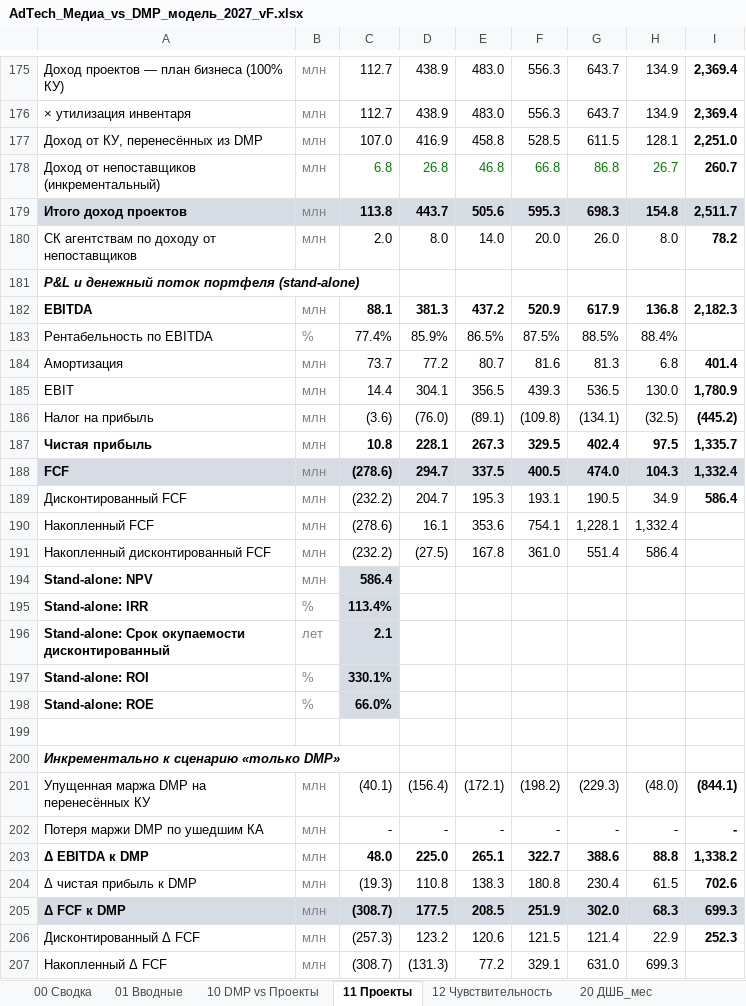
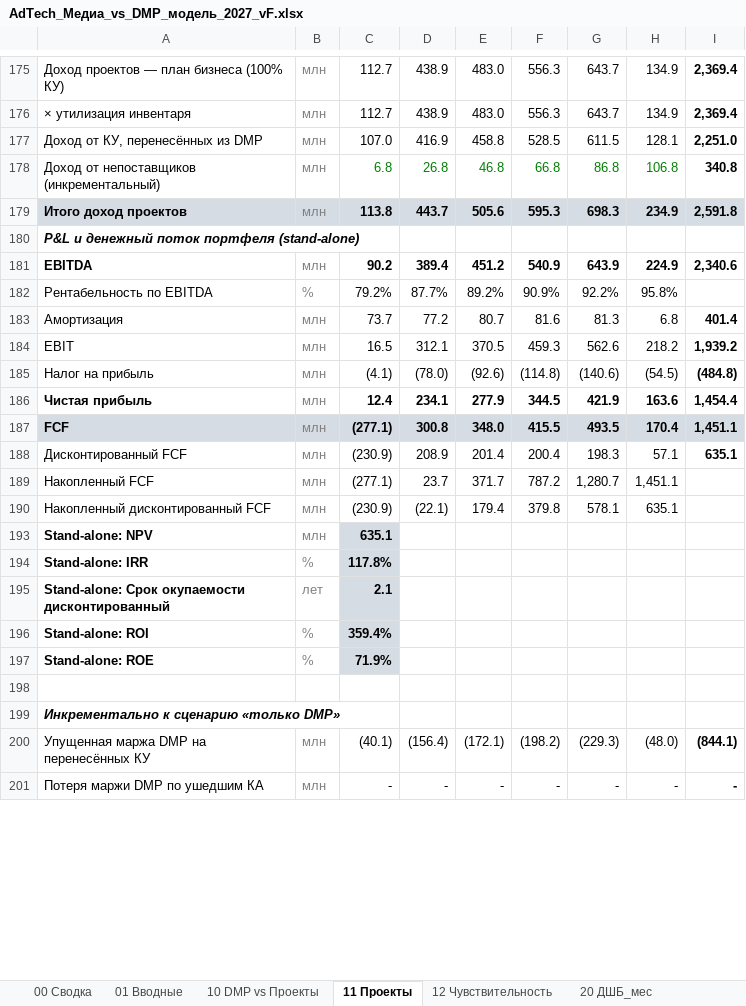
Before and after one commit to DenisMagnit/1, an Excel workbook: AdTech_Медиа_vs_DMP_модель_2027_vF.xlsx, sheet 11 Проекты, drawn as a sheet; only a part is shown, gaps mark what is left out; values as stored, in another font and other column widths than the file's, no borders; removed rows and columns are numbered as before the commit, all else as after; the diff covers the shown part only; the diff names each change by its address in the sheet, - before the commit and + after, or states it on an @@ line.

```diff
--- a/AdTech_Медиа_vs_DMP_модель_2027_vF.xlsx (sheet 11 Проекты)
+++ b/AdTech_Медиа_vs_DMP_модель_2027_vF.xlsx (sheet 11 Проекты)
-H178: 26.7
+H178: 106.8
-I178: 260.7
+I178: 340.8
-H179: 154.8
+H179: 234.9
-I179: 2,511.7
+I179: 2,591.8
-row 180: СК агентствам по доходу от непоставщиков | млн | 2.0 | 8.0 | 14.0 | 20.0 | 26.0 | 8.0 | 78.2
-row 182: EBITDA | млн | 88.1 | 381.3 | 437.2 | 520.9 | 617.9 | 136.8 | 2,182.3
-row 183: Рентабельность по EBITDA | % | 77.4% | 85.9% | 86.5% | 87.5% | 88.5% | 88.4%
+row 181: EBITDA | млн | 90.2 | 389.4 | 451.2 | 540.9 | 643.9 | 224.9 | 2,340.6
+row 182: Рентабельность по EBITDA | % | 79.2% | 87.7% | 89.2% | 90.9% | 92.2% | 95.8%
-row 185: EBIT | млн | 14.4 | 304.1 | 356.5 | 439.3 | 536.5 | 130.0 | 1,780.9
-row 186: Налог на прибыль | млн | (3.6) | (76.0) | (89.1) | (109.8) | (134.1) | (32.5) | (445.2)
-row 187: Чистая прибыль | млн | 10.8 | 228.1 | 267.3 | 329.5 | 402.4 | 97.5 | 1,335.7
-row 188: FCF | млн | (278.6) | 294.7 | 337.5 | 400.5 | 474.0 | 104.3 | 1,332.4
-row 189: Дисконтированный FCF | млн | (232.2) | 204.7 | 195.3 | 193.1 | 190.5 | 34.9 | 586.4
-row 190: Накопленный FCF | млн | (278.6) | 16.1 | 353.6 | 754.1 | 1,228.1 | 1,332.4
-row 191: Накопленный дисконтированный FCF | млн | (232.2) | (27.5) | 167.8 | 361.0 | 551.4 | 586.4
+row 184: EBIT | млн | 16.5 | 312.1 | 370.5 | 459.3 | 562.6 | 218.2 | 1,939.2
+row 185: Налог на прибыль | млн | (4.1) | (78.0) | (92.6) | (114.8) | (140.6) | (54.5) | (484.8)
+row 186: Чистая прибыль | млн | 12.4 | 234.1 | 277.9 | 344.5 | 421.9 | 163.6 | 1,454.4
+row 187: FCF | млн | (277.1) | 300.8 | 348.0 | 415.5 | 493.5 | 170.4 | 1,451.1
+row 188: Дисконтированный FCF | млн | (230.9) | 208.9 | 201.4 | 200.4 | 198.3 | 57.1 | 635.1
+row 189: Накопленный FCF | млн | (277.1) | 23.7 | 371.7 | 787.2 | 1,280.7 | 1,451.1
+row 190: Накопленный дисконтированный FCF | млн | (230.9) | (22.1) | 179.4 | 379.8 | 578.1 | 635.1
-C193: 586.4
+C193: 635.1
-C194: 113.4%
+C194: 117.8%
-C196: 330.1%
+C196: 359.4%
-C197: 66.0%
+C197: 71.9%
-row 203: Δ EBITDA к DMP | млн | 48.0 | 225.0 | 265.1 | 322.7 | 388.6 | 88.8 | 1,338.2
-row 204: Δ чистая прибыль к DMP | млн | (19.3) | 110.8 | 138.3 | 180.8 | 230.4 | 61.5 | 702.6
-row 205: Δ FCF к DMP | млн | (308.7) | 177.5 | 208.5 | 251.9 | 302.0 | 68.3 | 699.3
-row 206: Дисконтированный Δ FCF | млн | (257.3) | 123.2 | 120.6 | 121.5 | 121.4 | 22.9 | 252.3
-row 207: Накопленный Δ FCF | млн | (308.7) | (131.3) | 77.2 | 329.1 | 631.0 | 699.3
```
Also changed, not shown: 6 added rows, 1 removed row and 5 edited cells elsewhere in this sheet, sheet 12 Чувствительность, sheet 10 DMP vs Проекты, sheet 00 Сводка, sheet 01 Вводные, formulas that keep their value, hidden cells.
